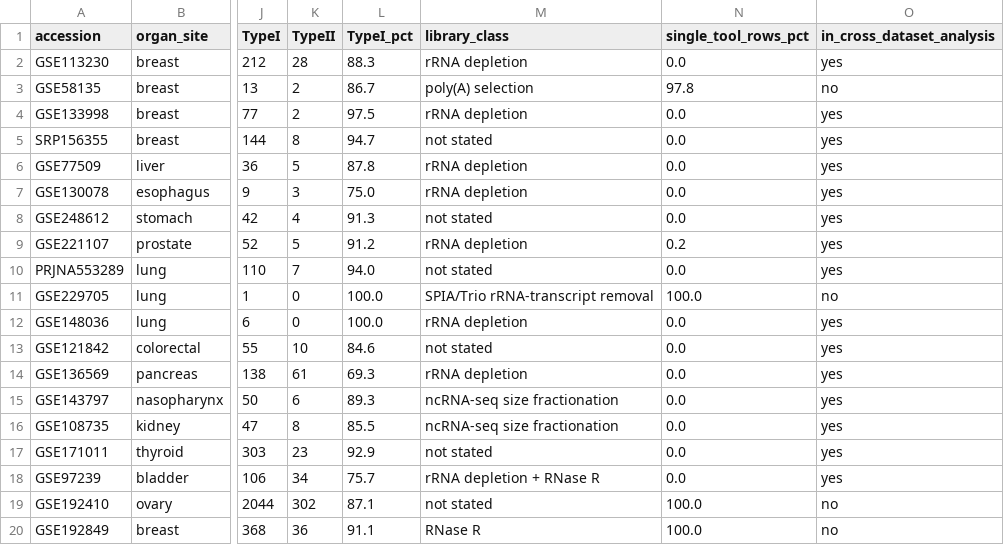
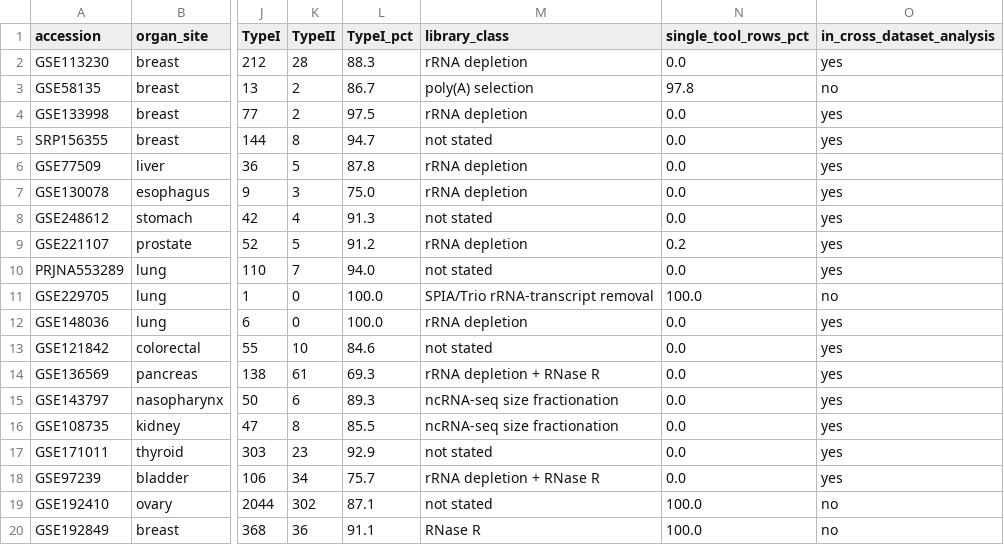
Before and after one commit to choukaihsuan/circRNA_agent, a TSV file: audit/thesis_dataset_table_19ds.tsv, drawn as a sheet; only a part is shown, gaps mark what is left out; the diff names each change by its address in the sheet, - before the commit and + after, or states it on an @@ line.

```diff
--- a/audit/thesis_dataset_table_19ds.tsv
+++ b/audit/thesis_dataset_table_19ds.tsv
-M14 (library_class): rRNA depletion
+M14 (library_class): rRNA depletion + RNase R
```
Also changed, not shown: audit/thesis_numbers_15ds.tsv, 14 other files.
